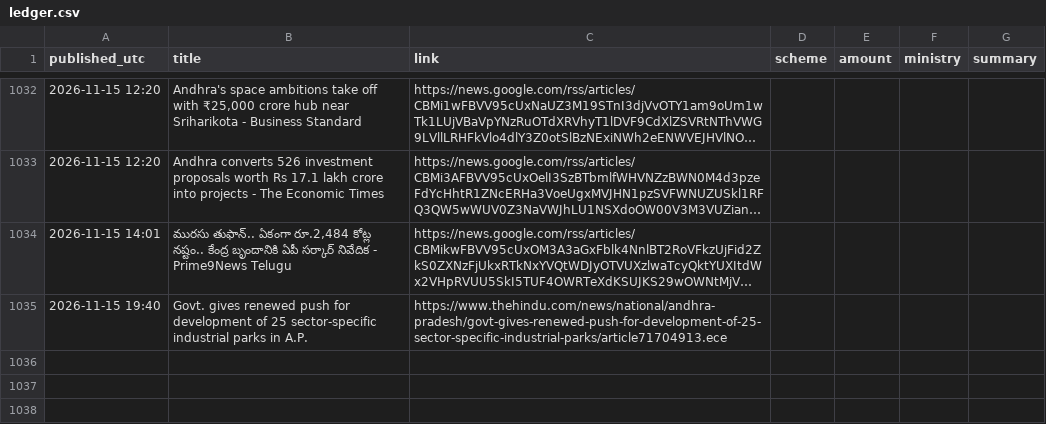
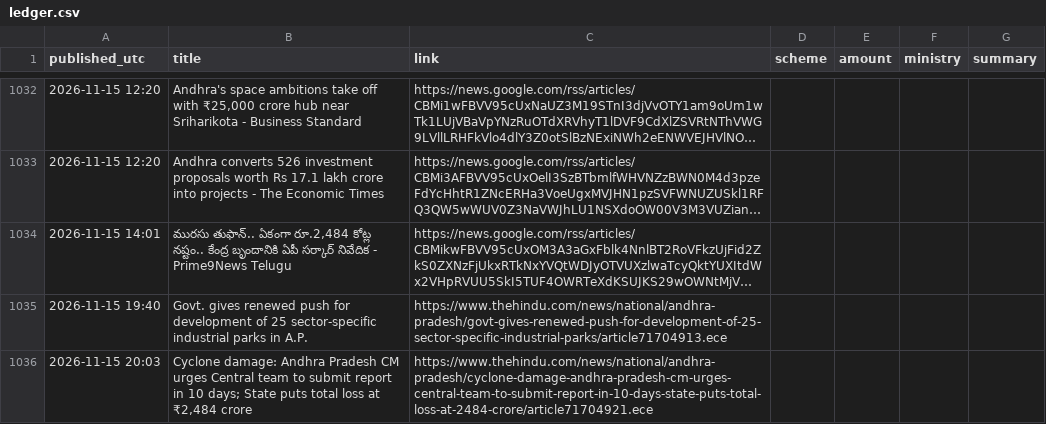
Before and after one commit to Yuvarajiitbbs/Central-Contributions-Tracker--AP, a CSV file: ledger.csv, drawn as a sheet; only a part is shown, gaps mark what is left out; long unchanged cells end in …; the diff names each change by its address in the sheet, - before the commit and + after, or states it on an @@ line.

```diff
--- a/ledger.csv
+++ b/ledger.csv
+row 1036: 2026-11-15 20:03 | Cyclone damage: Andhra Pradesh CM urges Central team to submit report in 10 days; State puts total loss at ₹2,484 crore | https://www.thehindu.com/news/national/andhra-pradesh/cyclone-damage-andhra-pradesh-cm-urges-central-team-to-submit-report-in-10-days-state-puts-total-loss-at-2484-crore/article71704921.ece
```
Also changed, not shown: 1 other file.
